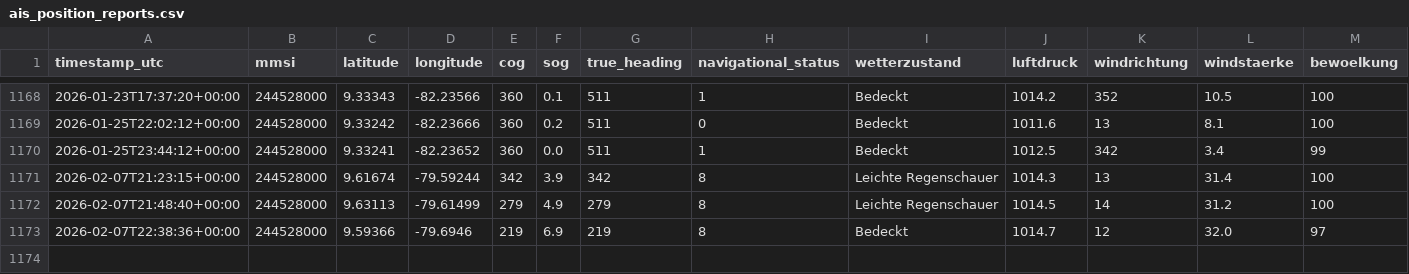
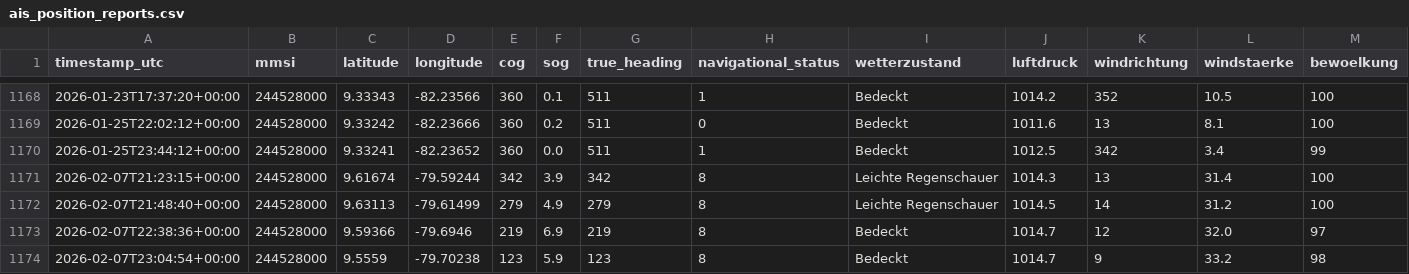
Before and after one commit to NauticHorizons/shiptracker, a CSV file: ais_position_reports.csv, drawn as a sheet; only a part is shown, gaps mark what is left out; rows hold the shown columns only; the diff names each change by its address in the sheet, - before the commit and + after, or states it on an @@ line.

```diff
--- a/ais_position_reports.csv
+++ b/ais_position_reports.csv
+row 1174: 2026-02-07T23:04:54+00:00 | 244528000 | 9.5559 | -79.70238 | 123 | 5.9 | 123 | 8 | Bedeckt | 1014.7 | 9 | 33.2 | 98
```
Also changed, not shown: 3 other files.
